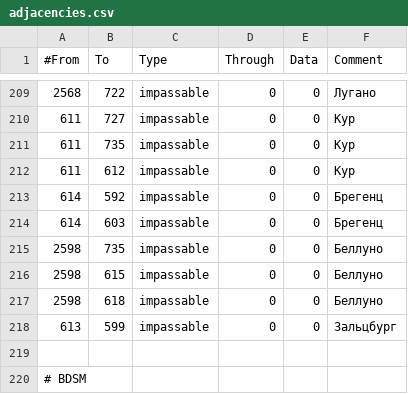
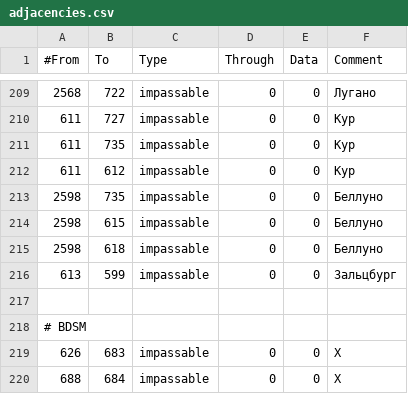
Before and after one commit to artyom-kuznetsov/BDSM_Mod-Victoria2, a CSV file: V2BDSM/mod/2/map/adjacencies.csv, drawn as a sheet; only a part is shown, gaps mark what is left out; the shorter side is filled out with more unchanged rows.

```diff
--- a/V2BDSM/mod/2/map/adjacencies.csv
+++ b/V2BDSM/mod/2/map/adjacencies.csv
@@ -212,4 +212,2 @@
 611;612;impassable;0;0;Кур
-614;592;impassable;0;0;Брегенц
-614;603;impassable;0;0;Брегенц
 2598;735;impassable;0;0;Беллуно
```
Also changed, not shown: 43 other files.
